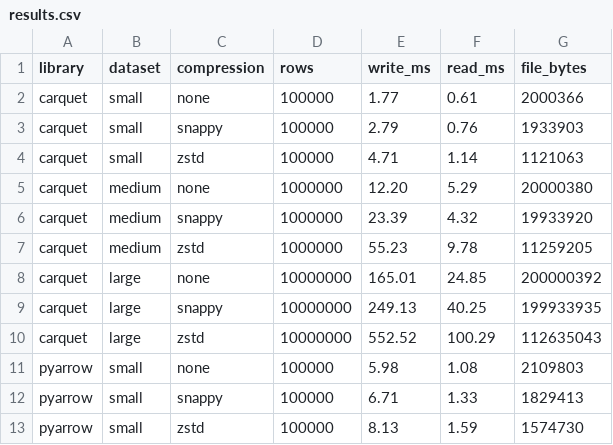
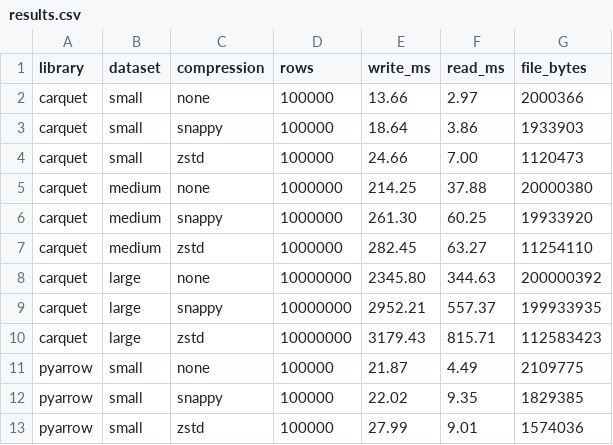
Before and after one commit to Vitruves/carquet, a CSV file: benchmark/results.csv, drawn as a sheet; only a part is shown; the diff covers the shown part only.

```diff
--- a/benchmark/results.csv
+++ b/benchmark/results.csv
@@ -1,13 +1,13 @@
 library,dataset,compression,rows,write_ms,read_ms,file_bytes
-carquet,small,none,100000,1.77,0.61,2000366
-carquet,small,snappy,100000,2.79,0.76,1933903
-carquet,small,zstd,100000,4.71,1.14,1121063
-carquet,medium,none,1000000,12.20,5.29,20000380
-carquet,medium,snappy,1000000,23.39,4.32,19933920
-carquet,medium,zstd,1000000,55.23,9.78,11259205
-carquet,large,none,10000000,165.01,24.85,200000392
-carquet,large,snappy,10000000,249.13,40.25,199933935
-carquet,large,zstd,10000000,552.52,100.29,112635043
-pyarrow,small,none,100000,5.98,1.08,2109803
-pyarrow,small,snappy,100000,6.71,1.33,1829413
-pyarrow,small,zstd,100000,8.13,1.59,1574730
+carquet,small,none,100000,13.66,2.97,2000366
+carquet,small,snappy,100000,18.64,3.86,1933903
+carquet,small,zstd,100000,24.66,7.00,1120473
+carquet,medium,none,1000000,214.25,37.88,20000380
+carquet,medium,snappy,1000000,261.30,60.25,19933920
+carquet,medium,zstd,1000000,282.45,63.27,11254110
+carquet,large,none,10000000,2345.80,344.63,200000392
+carquet,large,snappy,10000000,2952.21,557.37,199933935
+carquet,large,zstd,10000000,3179.43,815.71,112583423
+pyarrow,small,none,100000,21.87,4.49,2109775
+pyarrow,small,snappy,100000,22.02,9.35,1829385
+pyarrow,small,zstd,100000,27.99,9.01,1574036
```
Also changed, not shown: 18 edited cells elsewhere in this file, 18 other files.
